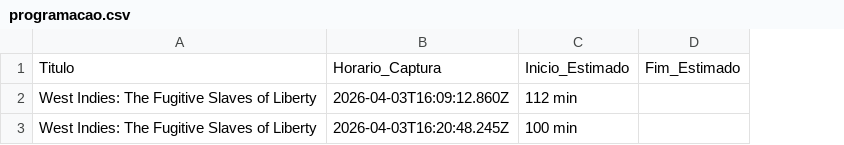
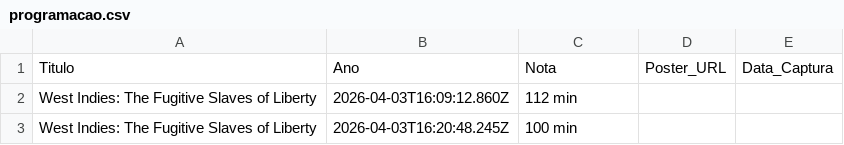
Before and after one commit to limeradio0800-stack/criterion-tracker, a CSV file: programacao.csv, drawn as a sheet; removed rows and columns are numbered as before the commit, all else as after; the diff names each change by its address in the sheet, - before the commit and + after, or states it on an @@ line.

Commit message:
Update programacao.csv

```diff
--- a/programacao.csv
+++ b/programacao.csv
-column D, empty
+column D, empty
+column E, empty
-row 1: Titulo | Horario_Captura | Inicio_Estimado | Fim_Estimado
+row 1: Titulo | Ano | Nota | Poster_URL | Data_Captura
```
